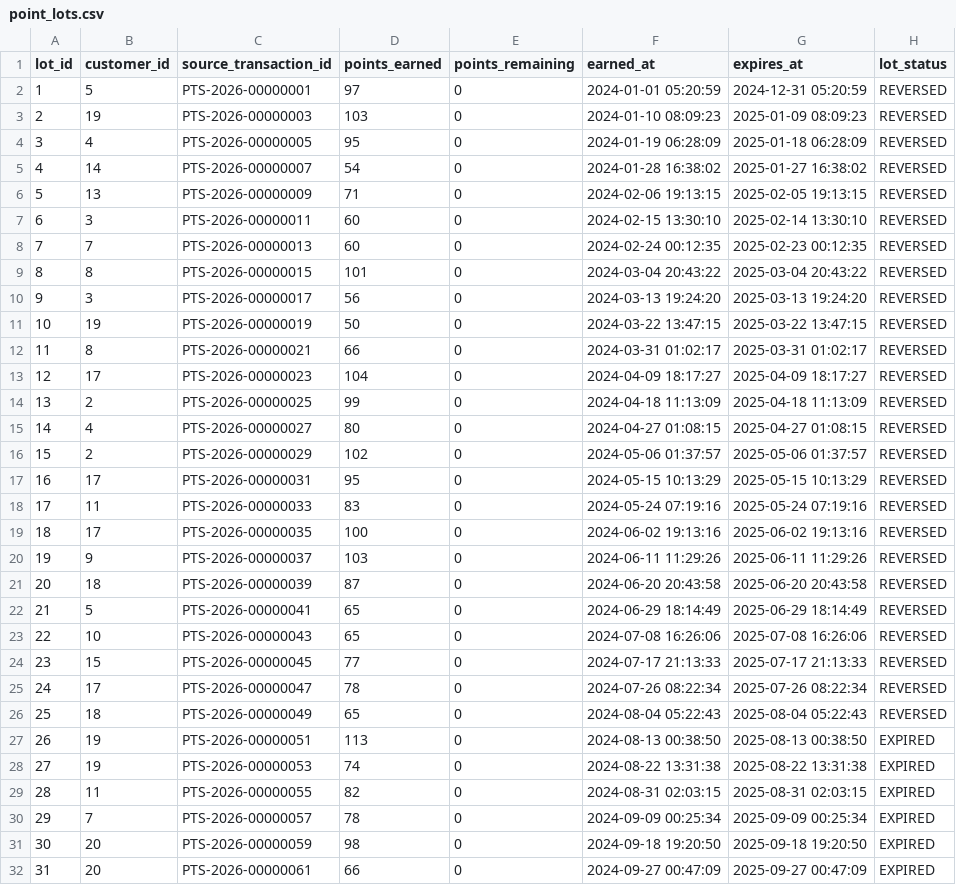
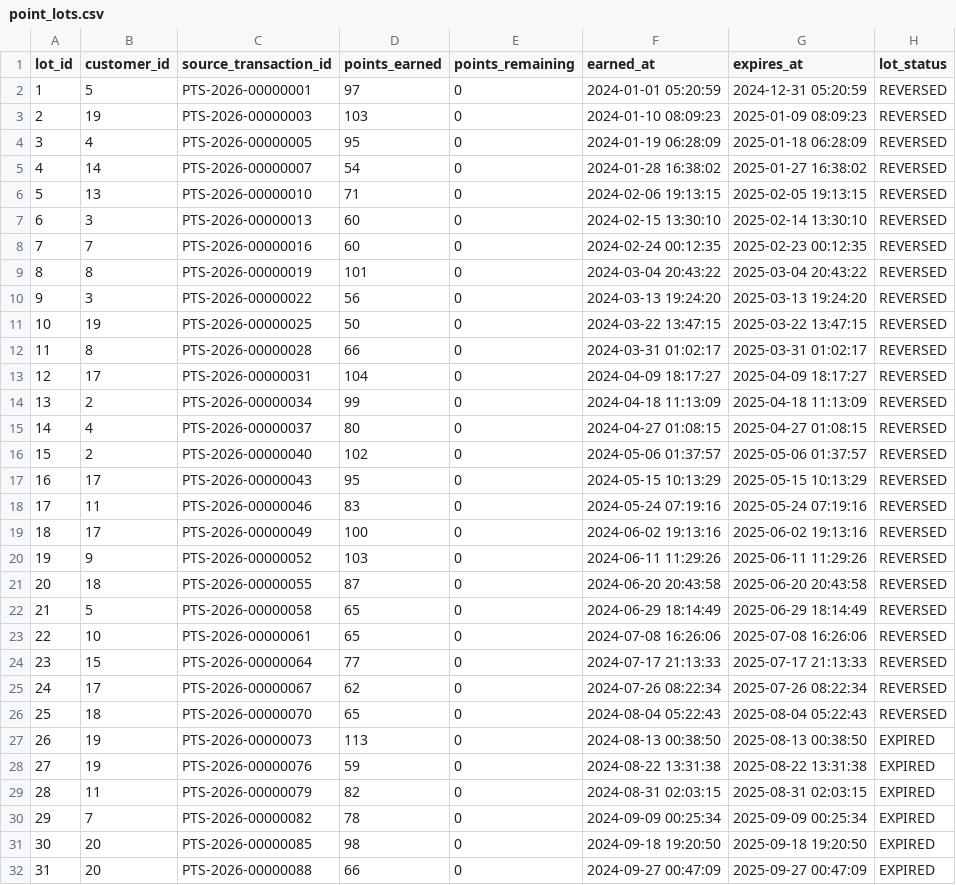
Before and after one commit to sailaharcherukuri/Loyalty-ledger, a CSV file: data/generated_small/point_lots.csv, drawn as a sheet; only a part is shown; the diff covers the shown part only.

```diff
--- a/data/generated_small/point_lots.csv
+++ b/data/generated_small/point_lots.csv
@@ -5,28 +5,28 @@ lot_id,customer_id,source_transaction_id,points_earned,points_remaining,earned_a
 4,14,PTS-2026-00000007,54,0,2024-01-28 16:38:02,2025-01-27 16:38:02,REVERSED
-5,13,PTS-2026-00000009,71,0,2024-02-06 19:13:15,2025-02-05 19:13:15,REVERSED
-6,3,PTS-2026-00000011,60,0,2024-02-15 13:30:10,2025-02-14 13:30:10,REVERSED
-7,7,PTS-2026-00000013,60,0,2024-02-24 00:12:35,2025-02-23 00:12:35,REVERSED
-8,8,PTS-2026-00000015,101,0,2024-03-04 20:43:22,2025-03-04 20:43:22,REVERSED
-9,3,PTS-2026-00000017,56,0,2024-03-13 19:24:20,2025-03-13 19:24:20,REVERSED
-10,19,PTS-2026-00000019,50,0,2024-03-22 13:47:15,2025-03-22 13:47:15,REVERSED
-11,8,PTS-2026-00000021,66,0,2024-03-31 01:02:17,2025-03-31 01:02:17,REVERSED
-12,17,PTS-2026-00000023,104,0,2024-04-09 18:17:27,2025-04-09 18:17:27,REVERSED
-13,2,PTS-2026-00000025,99,0,2024-04-18 11:13:09,2025-04-18 11:13:09,REVERSED
-14,4,PTS-2026-00000027,80,0,2024-04-27 01:08:15,2025-04-27 01:08:15,REVERSED
-15,2,PTS-2026-00000029,102,0,2024-05-06 01:37:57,2025-05-06 01:37:57,REVERSED
-16,17,PTS-2026-00000031,95,0,2024-05-15 10:13:29,2025-05-15 10:13:29,REVERSED
-17,11,PTS-2026-00000033,83,0,2024-05-24 07:19:16,2025-05-24 07:19:16,REVERSED
-18,17,PTS-2026-00000035,100,0,2024-06-02 19:13:16,2025-06-02 19:13:16,REVERSED
-19,9,PTS-2026-00000037,103,0,2024-06-11 11:29:26,2025-06-11 11:29:26,REVERSED
-20,18,PTS-2026-00000039,87,0,2024-06-20 20:43:58,2025-06-20 20:43:58,REVERSED
-21,5,PTS-2026-00000041,65,0,2024-06-29 18:14:49,2025-06-29 18:14:49,REVERSED
-22,10,PTS-2026-00000043,65,0,2024-07-08 16:26:06,2025-07-08 16:26:06,REVERSED
-23,15,PTS-2026-00000045,77,0,2024-07-17 21:13:33,2025-07-17 21:13:33,REVERSED
-24,17,PTS-2026-00000047,78,0,2024-07-26 08:22:34,2025-07-26 08:22:34,REVERSED
-25,18,PTS-2026-00000049,65,0,2024-08-04 05:22:43,2025-08-04 05:22:43,REVERSED
-26,19,PTS-2026-00000051,113,0,2024-08-13 00:38:50,2025-08-13 00:38:50,EXPIRED
-27,19,PTS-2026-00000053,74,0,2024-08-22 13:31:38,2025-08-22 13:31:38,EXPIRED
-28,11,PTS-2026-00000055,82,0,2024-08-31 02:03:15,2025-08-31 02:03:15,EXPIRED
-29,7,PTS-2026-00000057,78,0,2024-09-09 00:25:34,2025-09-09 00:25:34,EXPIRED
-30,20,PTS-2026-00000059,98,0,2024-09-18 19:20:50,2025-09-18 19:20:50,EXPIRED
-31,20,PTS-2026-00000061,66,0,2024-09-27 00:47:09,2025-09-27 00:47:09,EXPIRED
+5,13,PTS-2026-00000010,71,0,2024-02-06 19:13:15,2025-02-05 19:13:15,REVERSED
+6,3,PTS-2026-00000013,60,0,2024-02-15 13:30:10,2025-02-14 13:30:10,REVERSED
+7,7,PTS-2026-00000016,60,0,2024-02-24 00:12:35,2025-02-23 00:12:35,REVERSED
+8,8,PTS-2026-00000019,101,0,2024-03-04 20:43:22,2025-03-04 20:43:22,REVERSED
+9,3,PTS-2026-00000022,56,0,2024-03-13 19:24:20,2025-03-13 19:24:20,REVERSED
+10,19,PTS-2026-00000025,50,0,2024-03-22 13:47:15,2025-03-22 13:47:15,REVERSED
+11,8,PTS-2026-00000028,66,0,2024-03-31 01:02:17,2025-03-31 01:02:17,REVERSED
+12,17,PTS-2026-00000031,104,0,2024-04-09 18:17:27,2025-04-09 18:17:27,REVERSED
+13,2,PTS-2026-00000034,99,0,2024-04-18 11:13:09,2025-04-18 11:13:09,REVERSED
+14,4,PTS-2026-00000037,80,0,2024-04-27 01:08:15,2025-04-27 01:08:15,REVERSED
+15,2,PTS-2026-00000040,102,0,2024-05-06 01:37:57,2025-05-06 01:37:57,REVERSED
+16,17,PTS-2026-00000043,95,0,2024-05-15 10:13:29,2025-05-15 10:13:29,REVERSED
+17,11,PTS-2026-00000046,83,0,2024-05-24 07:19:16,2025-05-24 07:19:16,REVERSED
+18,17,PTS-2026-00000049,100,0,2024-06-02 19:13:16,2025-06-02 19:13:16,REVERSED
+19,9,PTS-2026-00000052,103,0,2024-06-11 11:29:26,2025-06-11 11:29:26,REVERSED
+20,18,PTS-2026-00000055,87,0,2024-06-20 20:43:58,2025-06-20 20:43:58,REVERSED
+21,5,PTS-2026-00000058,65,0,2024-06-29 18:14:49,2025-06-29 18:14:49,REVERSED
+22,10,PTS-2026-00000061,65,0,2024-07-08 16:26:06,2025-07-08 16:26:06,REVERSED
+23,15,PTS-2026-00000064,77,0,2024-07-17 21:13:33,2025-07-17 21:13:33,REVERSED
+24,17,PTS-2026-00000067,62,0,2024-07-26 08:22:34,2025-07-26 08:22:34,REVERSED
+25,18,PTS-2026-00000070,65,0,2024-08-04 05:22:43,2025-08-04 05:22:43,REVERSED
+26,19,PTS-2026-00000073,113,0,2024-08-13 00:38:50,2025-08-13 00:38:50,EXPIRED
+27,19,PTS-2026-00000076,59,0,2024-08-22 13:31:38,2025-08-22 13:31:38,EXPIRED
+28,11,PTS-2026-00000079,82,0,2024-08-31 02:03:15,2025-08-31 02:03:15,EXPIRED
+29,7,PTS-2026-00000082,78,0,2024-09-09 00:25:34,2025-09-09 00:25:34,EXPIRED
+30,20,PTS-2026-00000085,98,0,2024-09-18 19:20:50,2025-09-18 19:20:50,EXPIRED
+31,20,PTS-2026-00000088,66,0,2024-09-27 00:47:09,2025-09-27 00:47:09,EXPIRED
```
Also changed, not shown: 117 edited cells elsewhere in this file, data/generated_small/account_tier_history.csv, data/generated_small/expiry_batch_details.csv, 25 other files.
